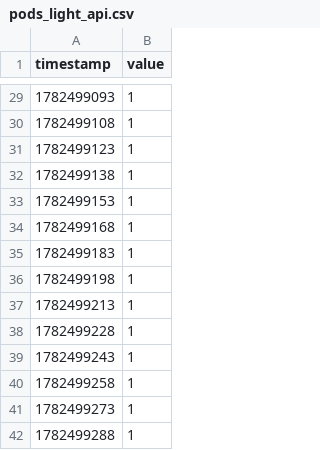
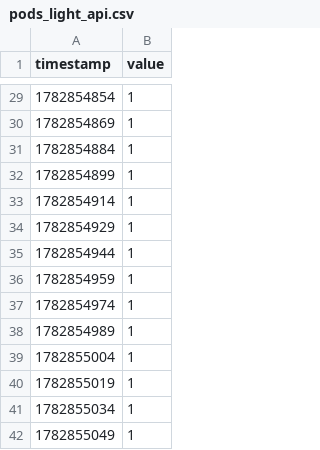
Before and after one commit to derry369/serverless-autoscaling-RL_V2, a CSV file: experiments/pods_light_api.csv, drawn as a sheet; only a part is shown, gaps mark what is left out; the diff covers the shown part only.

```diff
--- a/experiments/pods_light_api.csv
+++ b/experiments/pods_light_api.csv
@@ -29,14 +29,14 @@ timestamp,value
-1782499093,1
-1782499108,1
-1782499123,1
-1782499138,1
-1782499153,1
-1782499168,1
-1782499183,1
-1782499198,1
-1782499213,1
-1782499228,1
-1782499243,1
-1782499258,1
-1782499273,1
-1782499288,1
+1782854854,1
+1782854869,1
+1782854884,1
+1782854899,1
+1782854914,1
+1782854929,1
+1782854944,1
+1782854959,1
+1782854974,1
+1782854989,1
+1782855004,1
+1782855019,1
+1782855034,1
+1782855049,1
```
Also changed, not shown: 27 edited cells elsewhere in this file, experiments/p99_light_api.csv, experiments/rate_light_api.csv, 1 other file.
